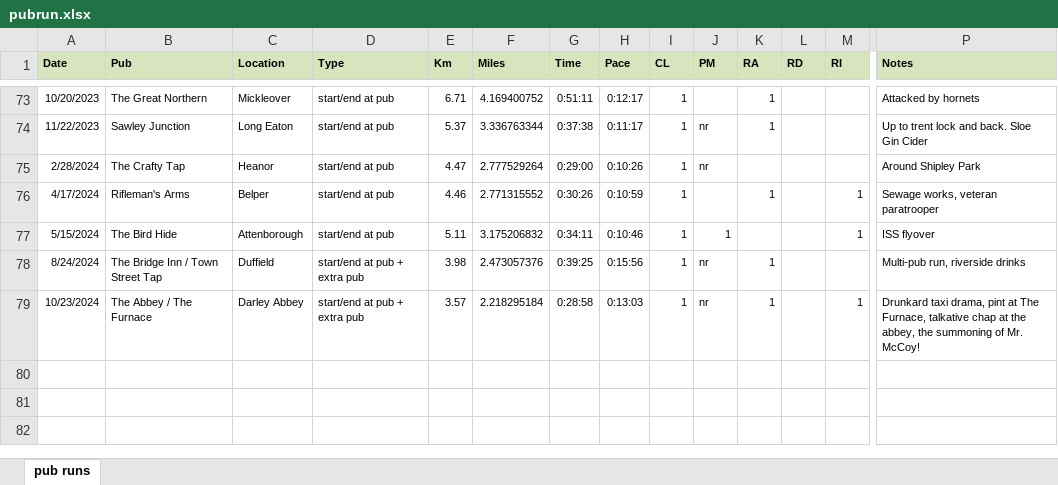
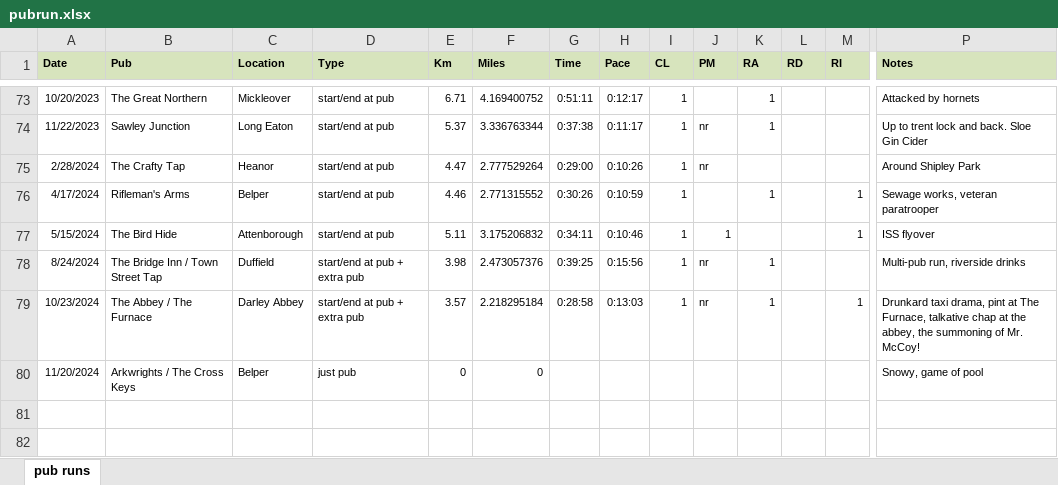
Before and after one commit to pubrunner/pubrunner.github.io, an Excel workbook: pubrun.xlsx, sheet pub runs, drawn as a sheet; only a part is shown, gaps mark what is left out; values as stored, in another font and other column widths than the file's, no borders; rows hold the shown columns only; the diff names each change by its address in the sheet, - before the commit and + after, or states it on an @@ line.

Commit message:
Add files via upload

```diff
--- a/pubrun.xlsx (sheet pub runs)
+++ b/pubrun.xlsx (sheet pub runs)
-row 80: (empty)
+row 80: 11/20/2024 | Arkwrights / The Cross Keys | Belper | just pub | 0 | 0 |  |  |  |  |  |  |  | Snowy, game of pool
```
